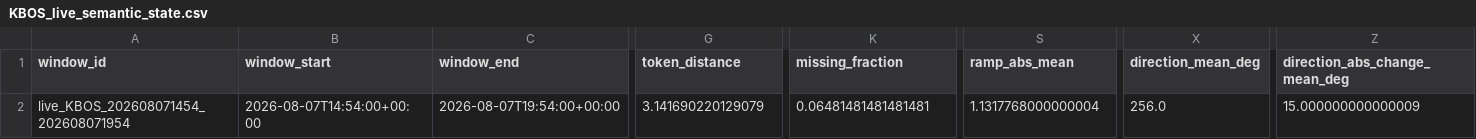
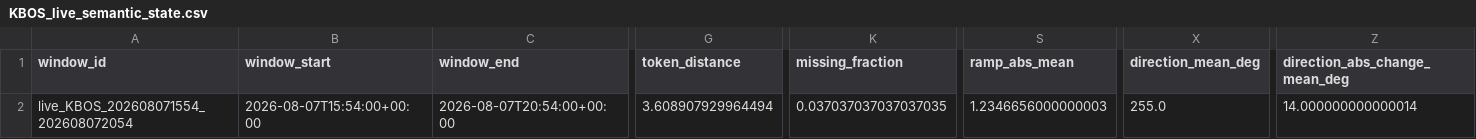
Before and after one commit to nayanananto/wind_live_hitl, a CSV file: data/live/semantic_states/KBOS_live_semantic_state.csv, drawn as a sheet; only a part is shown, gaps mark what is left out; the diff covers the shown part only; the diff names each change by its address in the sheet, - before the commit and + after, or states it on an @@ line.

```diff
--- a/data/live/semantic_states/KBOS_live_semantic_state.csv
+++ b/data/live/semantic_states/KBOS_live_semantic_state.csv
-A2 (window_id): live_KBOS_202608071454_202608071954
+A2 (window_id): live_KBOS_202608071554_202608072054
-B2 (window_start): 2026-08-07T14:54:00+00:00
+B2 (window_start): 2026-08-07T15:54:00+00:00
-C2 (window_end): 2026-08-07T19:54:00+00:00
+C2 (window_end): 2026-08-07T20:54:00+00:00
-G2 (token_distance): 3.141690220129079
+G2 (token_distance): 3.608907929964494
-K2 (missing_fraction): 0.06481481481481481
+K2 (missing_fraction): 0.037037037037037035
-S2 (ramp_abs_mean): 1.1317768000000004
+S2 (ramp_abs_mean): 1.2346656000000003
-X2 (direction_mean_deg): 256.0
+X2 (direction_mean_deg): 255.0
-Z2 (direction_abs_change_mean_deg): 15.000000000000009
+Z2 (direction_abs_change_mean_deg): 14.000000000000014
```
Also changed, not shown: 21 edited cells elsewhere in this file, data/live/aviationweather_metar/KBOS/metar_live.csv, 3 other files.
